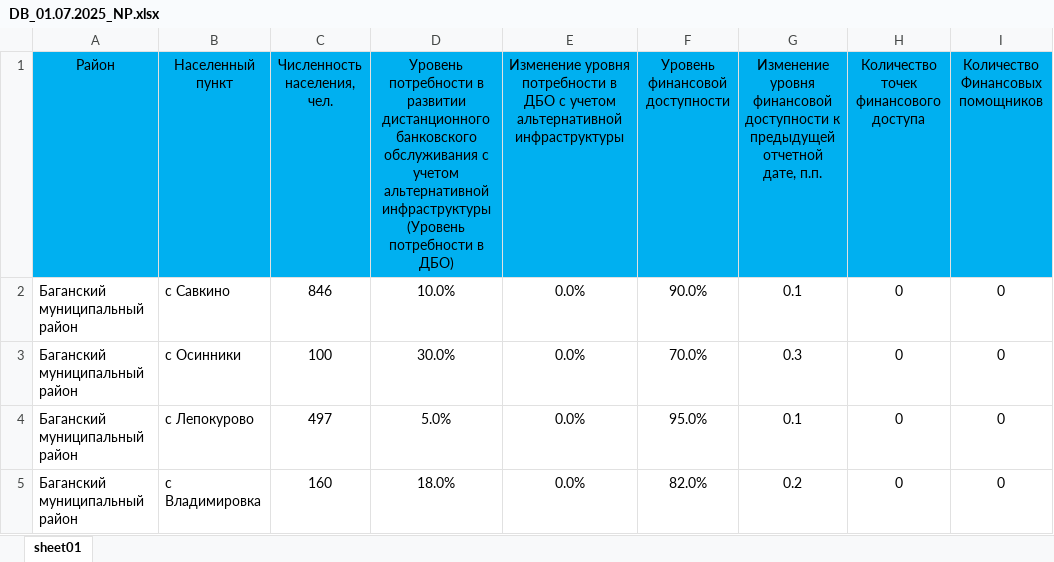
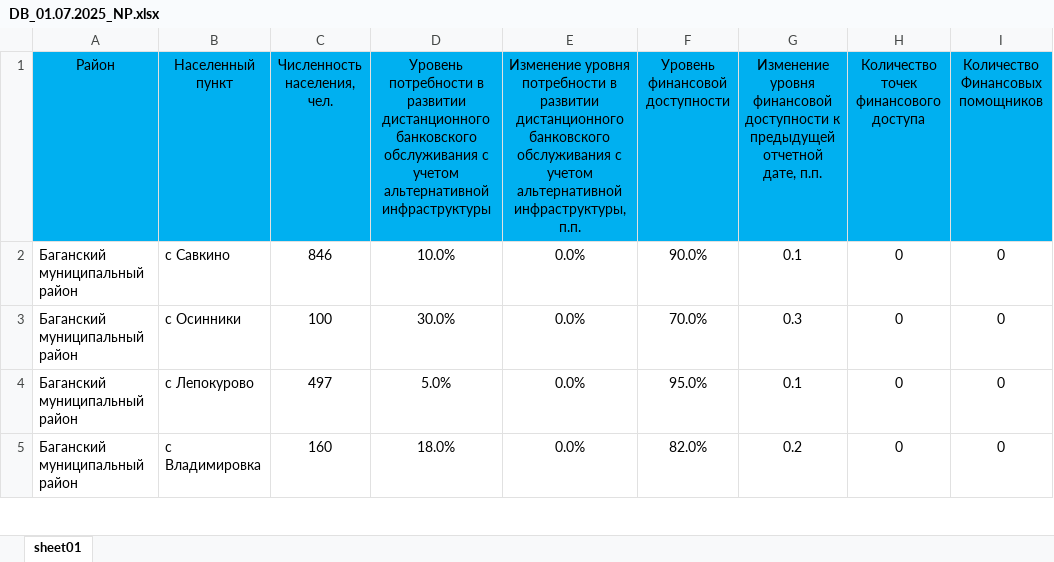
Before and after one commit to egorselyutin/infpanel4, an Excel workbook: content/xls/DB_01.07.2025_NP.xlsx, sheet sheet01, drawn as a sheet; only a part is shown; values as stored, in another font and other column widths than the file's, no borders; the diff names each change by its address in the sheet, - before the commit and + after, or states it on an @@ line.

```diff
--- a/content/xls/DB_01.07.2025_NP.xlsx (sheet sheet01)
+++ b/content/xls/DB_01.07.2025_NP.xlsx (sheet sheet01)
-D1: …альтернативной инфраструктуры (Уровень потребности в ДБО)
+D1: …альтернативной инфраструктуры
-E1: …потребности в ДБО с учетом альтернативной инфраструктуры
+E1: …потребности в развитии дистанционного банковского обслуживания с учетом альтернативной инфраструктуры, п.п.
```
Also changed, not shown: content/xls/DB_01.01.2026_NP.xlsx, content/xls/NSO_01.01.2025.xlsx, 6 other files.
